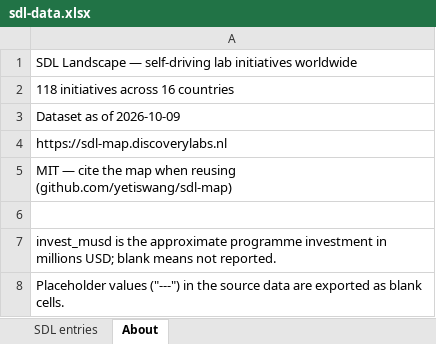
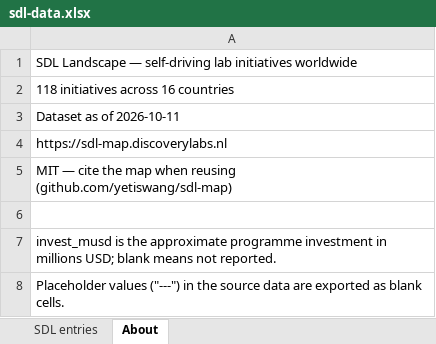
Before and after one commit to yetiswang/sdl-map, an Excel workbook: sdl-data.xlsx, sheet About, drawn as a sheet; values as stored, in another font and other column widths than the file's, no borders; the diff names each change by its address in the sheet, - before the commit and + after, or states it on an @@ line.

```diff
--- a/sdl-data.xlsx (sheet About)
+++ b/sdl-data.xlsx (sheet About)
-A3: Dataset as of 2026-10-09
+A3: Dataset as of 2026-10-11
```
Also changed, not shown: 40 other files.
